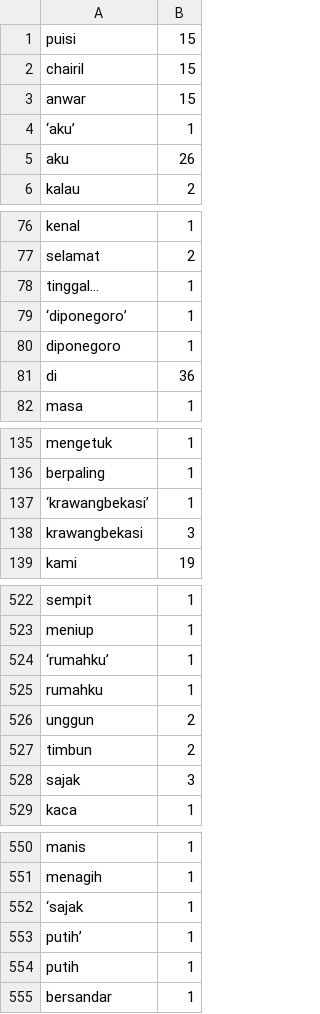
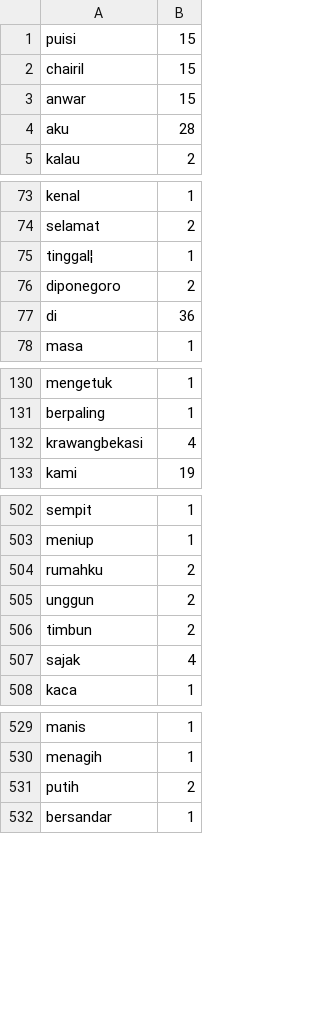
Before and after one commit to yasirroni/myNafiun, a CSV file: data/[RESULT]_text_minning_lower_case.csv, drawn as a sheet; only a part is shown, gaps mark what is left out; removed rows and columns are numbered as before the commit, all else as after; the diff covers the shown part only; the diff names each change by its address in the sheet, - before the commit and + after, or states it on an @@ line.

```diff
--- a/data/[RESULT]_text_minning_lower_case.csv
+++ b/data/[RESULT]_text_minning_lower_case.csv
-row 4: ‘aku’ | 1
-B4: 26
+B4: 28
-A75: tinggal…
+A75: tinggal¦
-row 79: ‘diponegoro’ | 1
-B76: 1
+B76: 2
-row 137: ‘krawangbekasi’ | 1
-B132: 3
+B132: 4
-row 524: ‘rumahku’ | 1
-B504: 1
+B504: 2
-B507: 3
+B507: 4
-row 552: ‘sajak | 1
-row 553: putih’ | 1
-B531: 1
+B531: 2
```
Also changed, not shown: 2 added rows, 19 removed rows and 15 edited cells elsewhere in this file, data/[RESULT]_text_minning_normal.csv, 1 other file.
